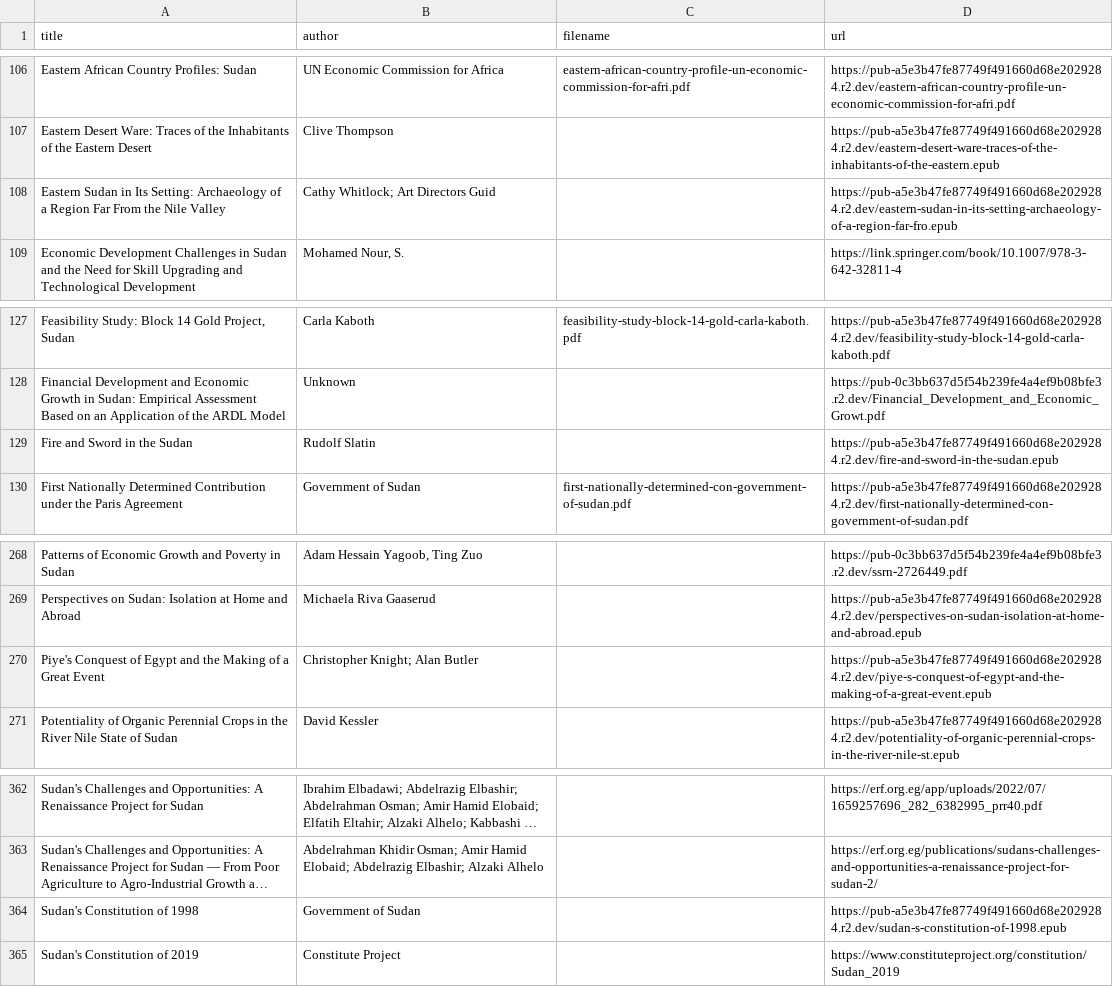
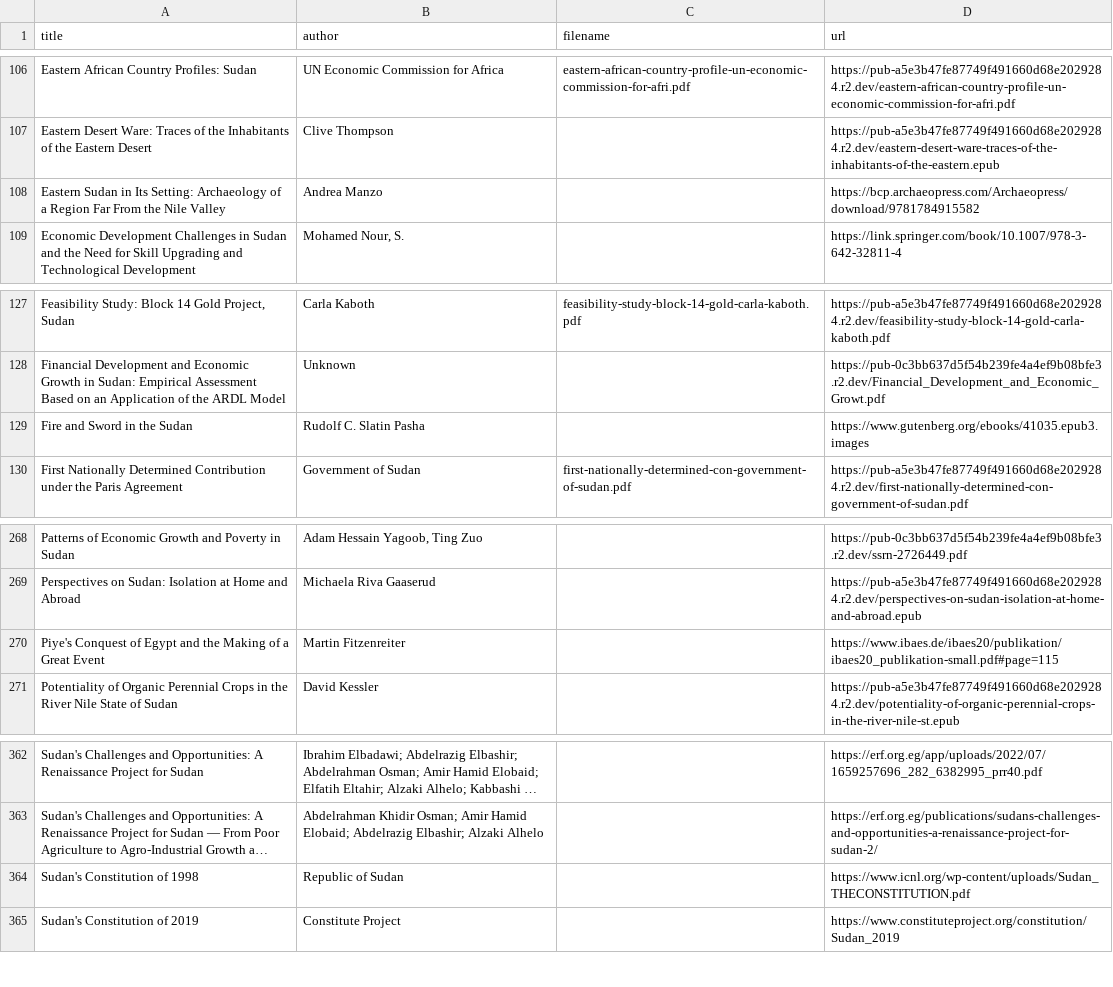
Before and after one commit to beewax/Kandaka, a CSV file: library_inventory.csv, drawn as a sheet; only a part is shown, gaps mark what is left out; long unchanged cells end in …; the diff covers the shown part only; the diff names each change by its address in the sheet, - before the commit and + after, or states it on an @@ line.

```diff
--- a/library_inventory.csv
+++ b/library_inventory.csv
-B108 (author): Cathy Whitlock; Art Directors Guid
+B108 (author): Andrea Manzo
-D108 (url): https://pub-a5e3b47fe87749f491660d68e2029284.r2.dev/eastern-sudan-in-its-setting-archaeology-of-a-region-far-fro.epub
+D108 (url): https://bcp.archaeopress.com/Archaeopress/download/9781784915582
-B129 (author): Rudolf Slatin
+B129 (author): Rudolf C. Slatin Pasha
-D129 (url): https://pub-a5e3b47fe87749f491660d68e2029284.r2.dev/fire-and-sword-in-the-sudan.epub
+D129 (url): https://www.gutenberg.org/ebooks/41035.epub3.images
-B270 (author): Christopher Knight; Alan Butler
+B270 (author): Martin Fitzenreiter
-D270 (url): https://pub-a5e3b47fe87749f491660d68e2029284.r2.dev/piye-s-conquest-of-egypt-and-the-making-of-a-great-event.epub
+D270 (url): https://www.ibaes.de/ibaes20/publikation/ibaes20_publikation-small.pdf#page=115
-B364 (author): Government of Sudan
+B364 (author): Republic of Sudan
-D364 (url): https://pub-a5e3b47fe87749f491660d68e2029284.r2.dev/sudan-s-constitution-of-1998.epub
+D364 (url): https://www.icnl.org/wp-content/uploads/Sudan_THECONSTITUTION.pdf
```
Also changed, not shown: 12 edited cells elsewhere in this file, 4 other files.
